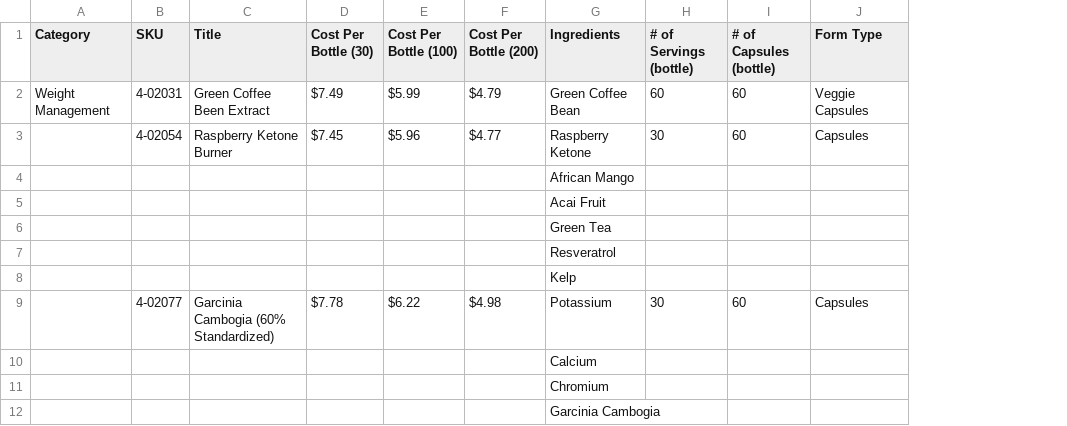
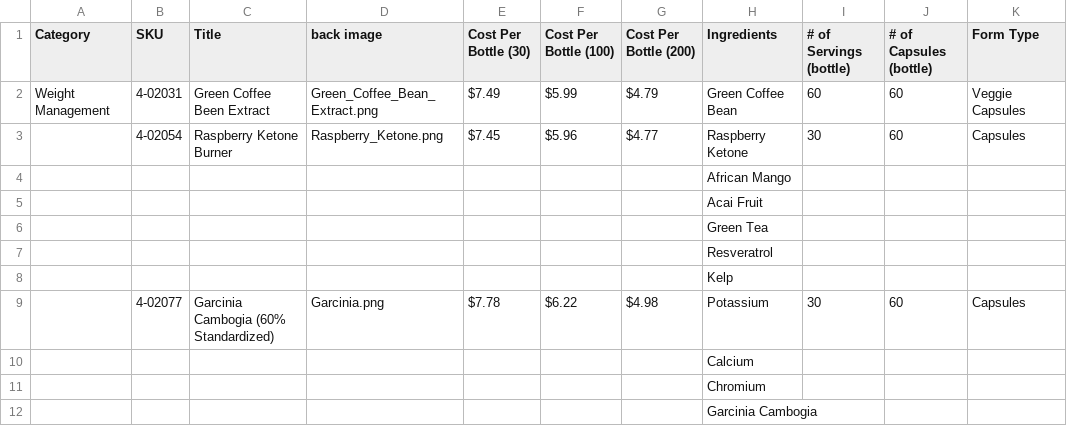
Before and after one commit to amatthi/Genesus, a CSV file: storage/csv/Genesus Data & Formula's - Input Data Sheet.csv, drawn as a sheet; only a part is shown; the diff names each change by its address in the sheet, - before the commit and + after, or states it on an @@ line.

Commit message:
the sub-canvas section of step 1 depending on the formula

```diff
--- a/storage/csv/Genesus Data & Formula's - Input Data Sheet.csv
+++ b/storage/csv/Genesus Data & Formula's - Input Data Sheet.csv
+column D (back image), rows 2-9: Green_Coffee_Bean_Extract.png | Raspberry_Ketone.png |  |  |  |  |  | Garcinia.png
```
Also changed, not shown: 16 other files.
